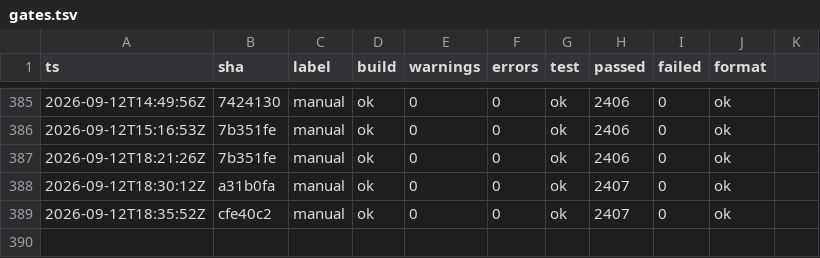
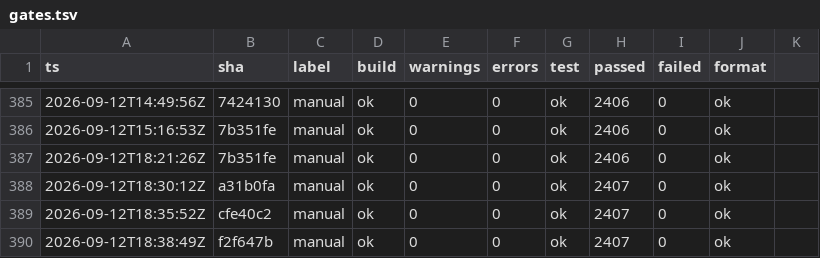
Before and after one commit to headpiece747/ModernWigiDash, a TSV file: .audit/gates.tsv, drawn as a sheet; only a part is shown, gaps mark what is left out; the diff names each change by its address in the sheet, - before the commit and + after, or states it on an @@ line.

```diff
--- a/.audit/gates.tsv
+++ b/.audit/gates.tsv
+row 390: 2026-09-12T18:38:49Z | f2f647b | manual | ok | 0 | 0 | ok | 2407 | 0 | ok
```
Also changed, not shown: 1 other file.
